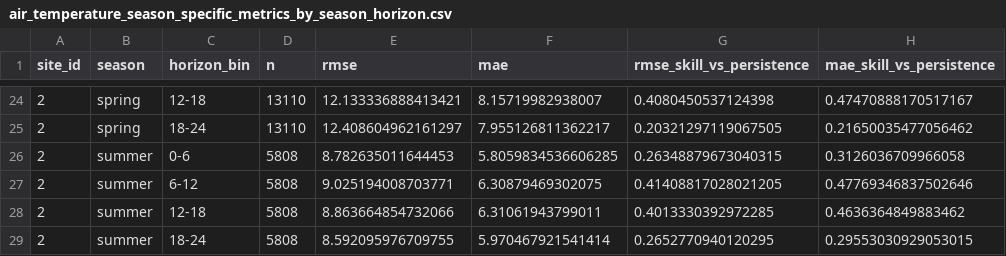
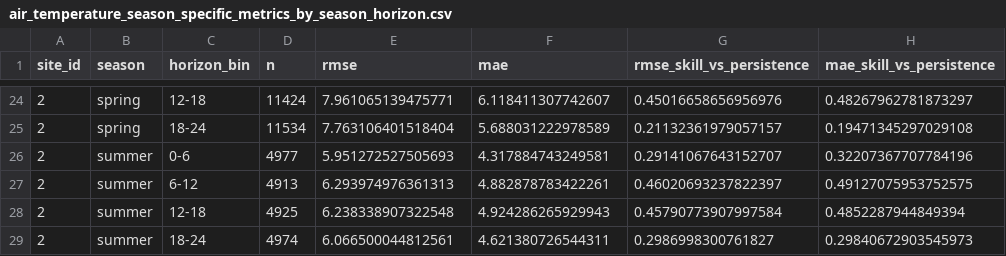
Before and after one commit to 10sajan10/CS6694FinalProject, a CSV file: season_specific_training/metrics/air_temperature_season_specific_metrics_by_season_horizon.csv, drawn as a sheet; only a part is shown, gaps mark what is left out; the diff covers the shown part only.

```diff
--- a/season_specific_training/metrics/air_temperature_season_specific_metrics_by_season_horizon.csv
+++ b/season_specific_training/metrics/air_temperature_season_specific_metrics_by_season_horizon.csv
@@ -24,6 +24,6 @@ site_id,season,horizon_bin,n,rmse,mae,rmse_skill_vs_persistence,mae_skill_vs_per
-2,spring,12-18,13110,12.133336888413421,8.15719982938007,0.4080450537124398,0.47470888170517167
-2,spring,18-24,13110,12.408604962161297,7.955126811362217,0.20321297119067505,0.21650035477056462
-2,summer,0-6,5808,8.782635011644453,5.8059834536606285,0.26348879673040315,0.3126036709966058
-2,summer,6-12,5808,9.025194008703771,6.30879469302075,0.41408817028021205,0.47769346837502646
-2,summer,12-18,5808,8.863664854732066,6.31061943799011,0.4013330392972285,0.4636364849883462
-2,summer,18-24,5808,8.592095976709755,5.970467921541414,0.2652770940120295,0.29553030929053015
+2,spring,12-18,11424,7.961065139475771,6.118411307742607,0.45016658656956976,0.48267962781873297
+2,spring,18-24,11534,7.763106401518404,5.688031222978589,0.21132361979057157,0.19471345297029108
+2,summer,0-6,4977,5.951272527505693,4.317884743249581,0.29141067643152707,0.32207367707784196
+2,summer,6-12,4913,6.293974976361313,4.882878783422261,0.46020693237822397,0.49127075953752575
+2,summer,12-18,4925,6.238338907322548,4.924286265929943,0.45790773907997584,0.4852287944849394
+2,summer,18-24,4974,6.066500044812561,4.621380726544311,0.2986998300761827,0.29840672903545973
```
Also changed, not shown: 59 edited cells elsewhere in this file, season_specific_training/metrics/air_temperature_season_specific_metrics_by_season.csv, season_specific_training/metrics/air_temperature_season_specific_overall_metrics.csv, 2 other files.
